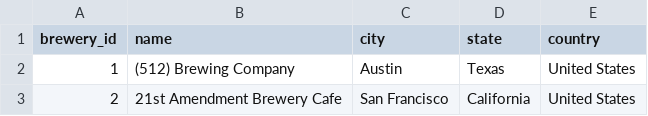
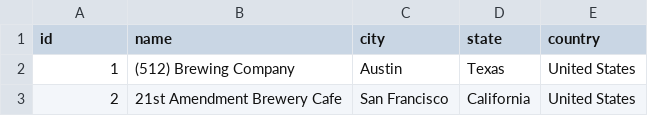
Before and after one commit to Hijodeagua/Project-2, a CSV file: usbreweries.csv, drawn as a sheet; only a part is shown.

```diff
--- a/usbreweries.csv
+++ b/usbreweries.csv
@@ -1,2 +1,2 @@
-brewery_id,name,city,state,country
+id,name,city,state,country
 1,(512) Brewing Company,Austin,Texas,United States
```
Also changed, not shown: 4 other files.
